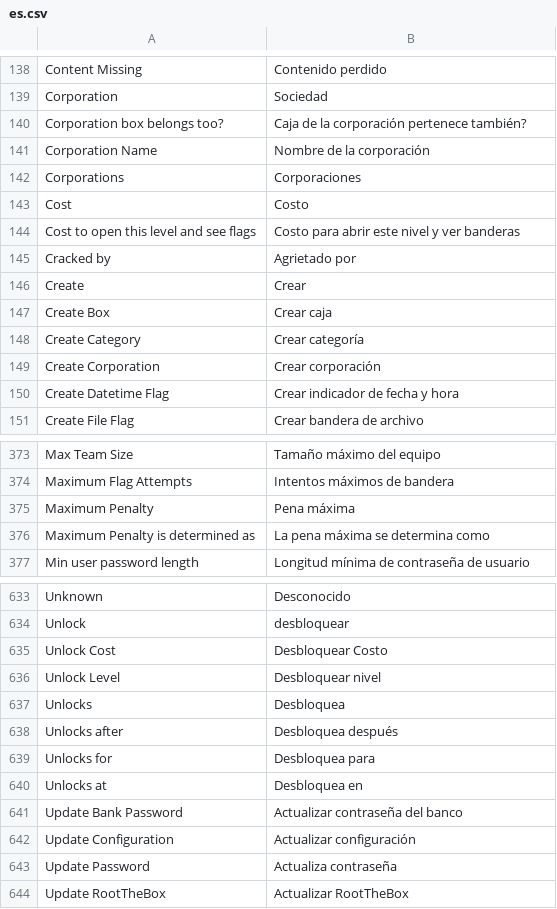
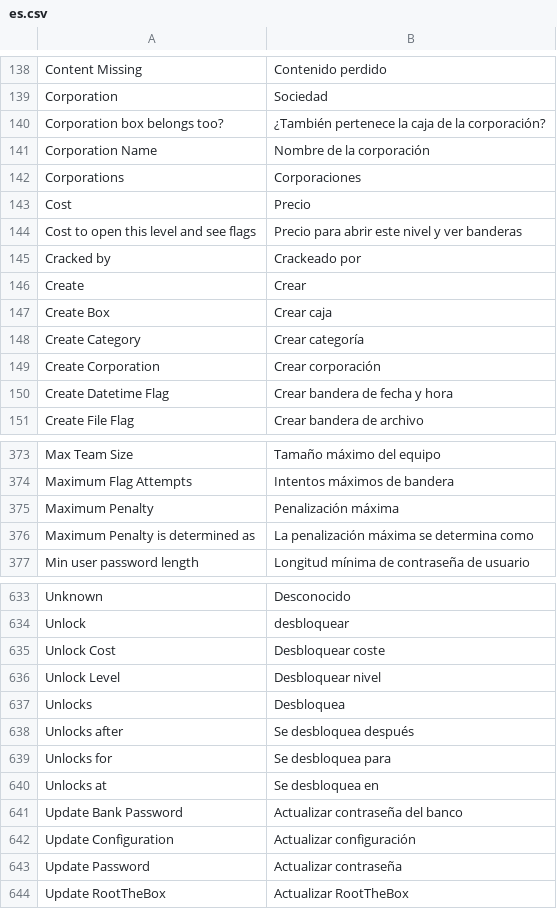
Before and after one commit to moloch--/RootTheBox, a CSV file: locale/es.csv, drawn as a sheet; only a part is shown, gaps mark what is left out; the diff covers the shown part only.

```diff
--- a/locale/es.csv
+++ b/locale/es.csv
@@ -139,8 +139,8 @@ Content Missing,Contenido perdido
 Corporation,Sociedad
-Corporation box belongs too?,Caja de la corporación pertenece también?
+Corporation box belongs too?, ¿También pertenece la caja de la corporación?
 Corporation Name,Nombre de la corporación
 Corporations,Corporaciones
-Cost,Costo
-Cost to open this level and see flags,Costo para abrir este nivel y ver banderas
-Cracked by,Agrietado por
+Cost,Precio
+Cost to open this level and see flags,Precio para abrir este nivel y ver banderas
+Cracked by,Crackeado por
 Create,Crear
@@ -149,3 +149,3 @@ Create Category,Crear categoría
 Create Corporation,Crear corporación
-Create Datetime Flag,Crear indicador de fecha y hora
+Create Datetime Flag,Crear bandera de fecha y hora
 Create File Flag,Crear bandera de archivo
@@ -374,4 +374,4 @@ Max Team Size,Tamaño máximo del equipo
 Maximum Flag Attempts,Intentos máximos de bandera
-Maximum Penalty,Pena máxima
-Maximum Penalty is determined as,La pena máxima se determina como
+Maximum Penalty,Penalización máxima
+Maximum Penalty is determined as,La penalización máxima se determina como
 Min user password length,Longitud mínima de contraseña de usuario
@@ -634,11 +634,11 @@ Unknown,Desconocido
 Unlock,desbloquear
-Unlock Cost,Desbloquear Costo
+Unlock Cost,Desbloquear coste
 Unlock Level,Desbloquear nivel
 Unlocks,Desbloquea
-Unlocks after,Desbloquea después
-Unlocks for,Desbloquea para
-Unlocks at,Desbloquea en
+Unlocks after,Se desbloquea después
+Unlocks for,Se desbloquea para
+Unlocks at,Se desbloquea en
 Update Bank Password,Actualizar contraseña del banco
 Update Configuration,Actualizar configuración
-Update Password,Actualiza contraseña
+Update Password,Actualizar contraseña
 Update RootTheBox,Actualizar RootTheBox
```
Also changed, not shown: 72 edited cells elsewhere in this file.
